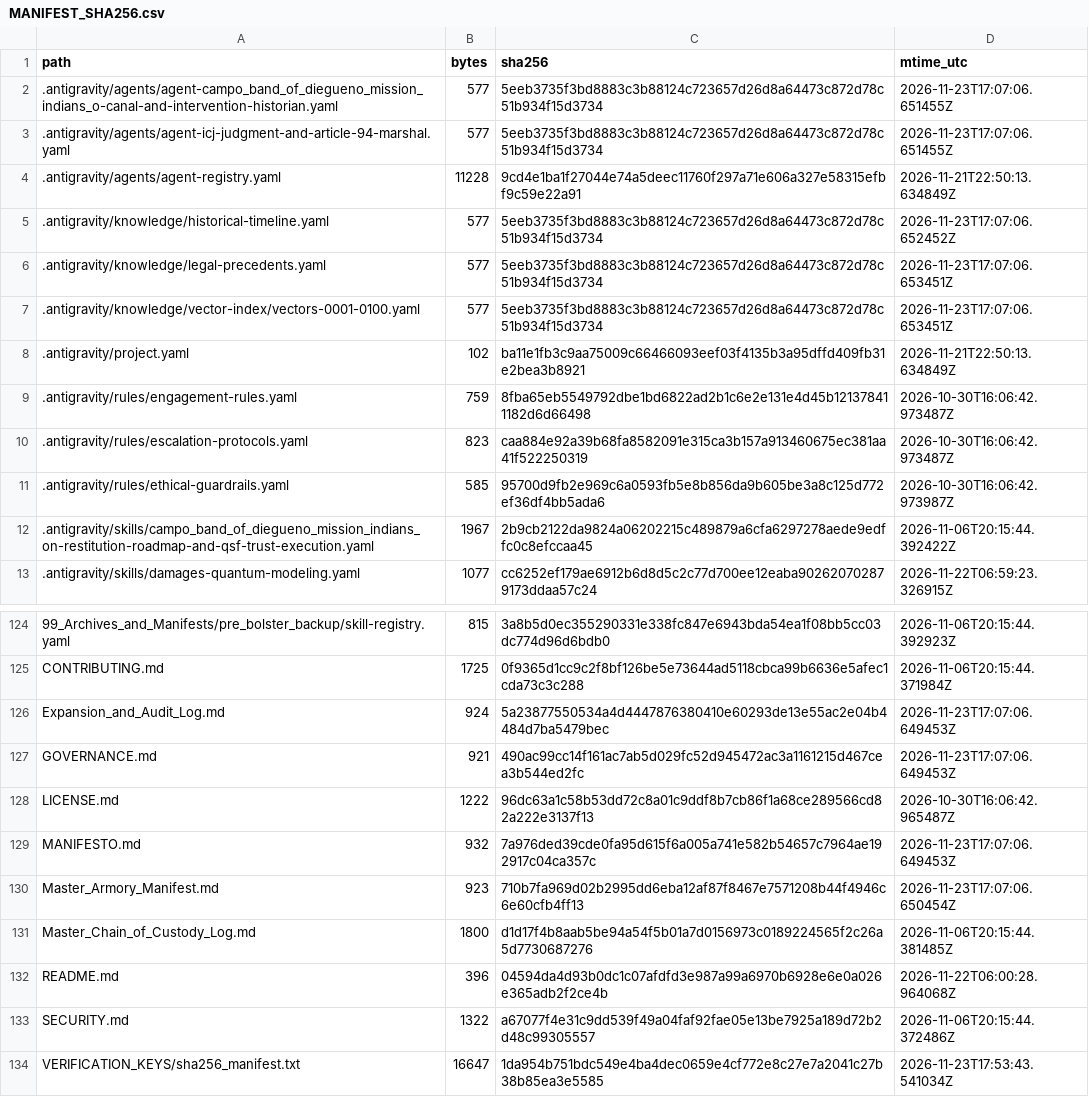
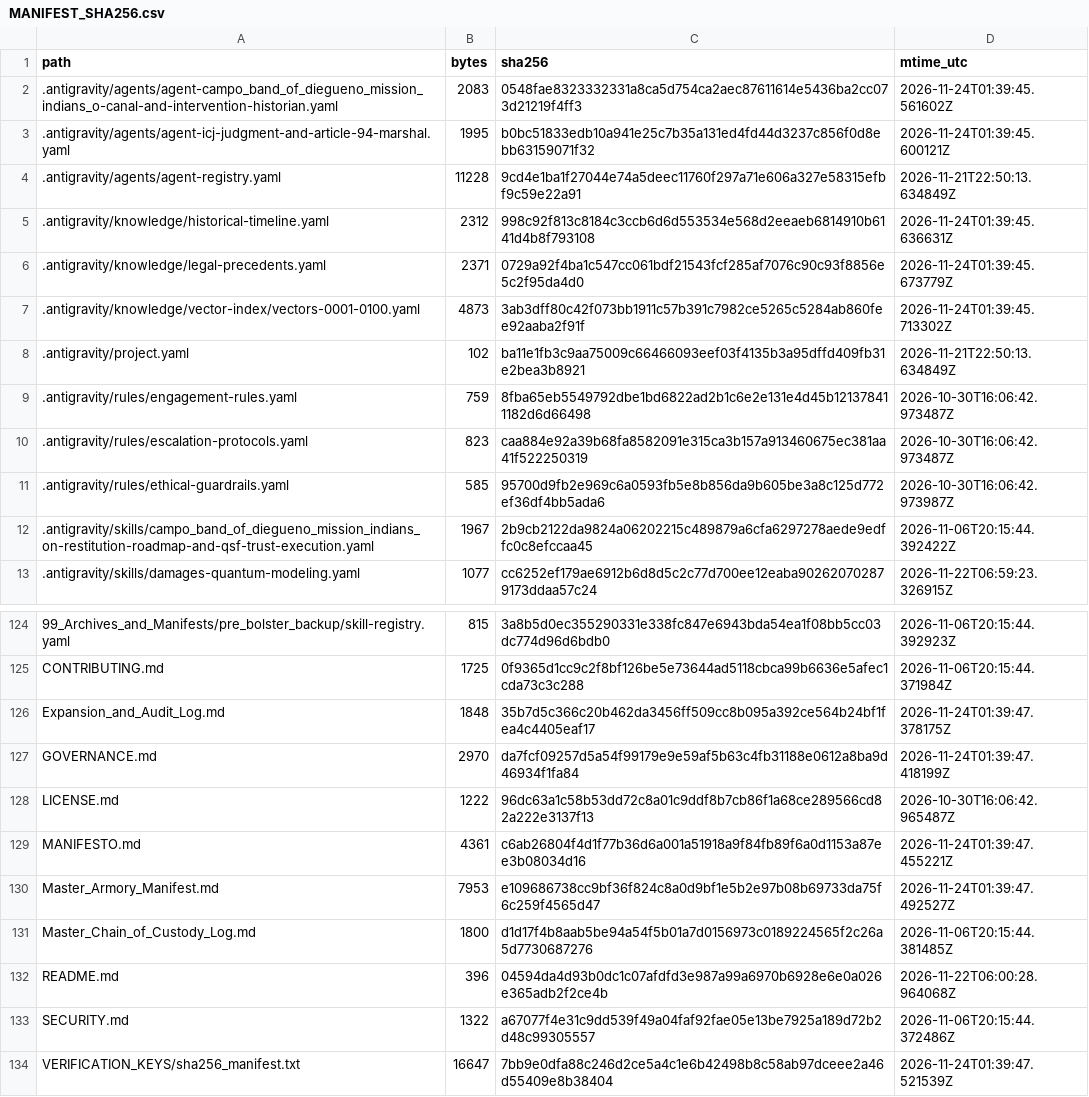
Before and after one commit to GlobalRestitutionAlliance/turtle-island-us-ca-campo-band-of-diegueno-mission-indians-o-master-litigation, a CSV file: 99_Archives_and_Manifests/MANIFEST_SHA256.csv, drawn as a sheet; only a part is shown, gaps mark what is left out; the diff covers the shown part only.

```diff
--- a/99_Archives_and_Manifests/MANIFEST_SHA256.csv
+++ b/99_Archives_and_Manifests/MANIFEST_SHA256.csv
@@ -1,8 +1,8 @@
 path,bytes,sha256,mtime_utc
-.antigravity/agents/agent-campo_band_of_diegueno_mission_indians_o-canal-and-intervention-historian.yaml,577,5eeb3735f3bd8883c3b88124c723657d26d8a64473c872d78c51b934f15d3734,2026-11-23T17:07:06.651455Z
-.antigravity/agents/agent-icj-judgment-and-article-94-marshal.yaml,577,5eeb3735f3bd8883c3b88124c723657d26d8a64473c872d78c51b934f15d3734,2026-11-23T17:07:06.651455Z
+.antigravity/agents/agent-campo_band_of_diegueno_mission_indians_o-canal-and-intervention-historian.yaml,2083,0548fae8323332331a8ca5d754ca2aec87611614e5436ba2cc073d21219f4ff3,2026-11-24T01:39:45.561602Z
+.antigravity/agents/agent-icj-judgment-and-article-94-marshal.yaml,1995,b0bc51833edb10a941e25c7b35a131ed4fd44d3237c856f0d8ebb63159071f32,2026-11-24T01:39:45.600121Z
 .antigravity/agents/agent-registry.yaml,11228,9cd4e1ba1f27044e74a5deec11760f297a71e606a327e58315efbf9c59e22a91,2026-11-21T22:50:13.634849Z
-.antigravity/knowledge/historical-timeline.yaml,577,5eeb3735f3bd8883c3b88124c723657d26d8a64473c872d78c51b934f15d3734,2026-11-23T17:07:06.652452Z
-.antigravity/knowledge/legal-precedents.yaml,577,5eeb3735f3bd8883c3b88124c723657d26d8a64473c872d78c51b934f15d3734,2026-11-23T17:07:06.653451Z
-.antigravity/knowledge/vector-index/vectors-0001-0100.yaml,577,5eeb3735f3bd8883c3b88124c723657d26d8a64473c872d78c51b934f15d3734,2026-11-23T17:07:06.653451Z
+.antigravity/knowledge/historical-timeline.yaml,2312,998c92f813c8184c3ccb6d6d553534e568d2eeaeb6814910b6141d4b8f793108,2026-11-24T01:39:45.636631Z
+.antigravity/knowledge/legal-precedents.yaml,2371,0729a92f4ba1c547cc061bdf21543fcf285af7076c90c93f8856e5c2f95da4d0,2026-11-24T01:39:45.673779Z
+.antigravity/knowledge/vector-index/vectors-0001-0100.yaml,4873,3ab3dff80c42f073bb1911c57b391c7982ce5265c5284ab860fee92aaba2f91f,2026-11-24T01:39:45.713302Z
 .antigravity/project.yaml,102,ba11e1fb3c9aa75009c66466093eef03f4135b3a95dffd409fb31e2bea3b8921,2026-11-21T22:50:13.634849Z
@@ -125,7 +125,7 @@ path,bytes,sha256,mtime_utc
 CONTRIBUTING.md,1725,0f9365d1cc9c2f8bf126be5e73644ad5118cbca99b6636e5afec1cda73c3c288,2026-11-06T20:15:44.371984Z
-Expansion_and_Audit_Log.md,924,5a23877550534a4d4447876380410e60293de13e55ac2e04b4484d7ba5479bec,2026-11-23T17:07:06.649453Z
-GOVERNANCE.md,921,490ac99cc14f161ac7ab5d029fc52d945472ac3a1161215d467cea3b544ed2fc,2026-11-23T17:07:06.649453Z
+Expansion_and_Audit_Log.md,1848,35b7d5c366c20b462da3456ff509cc8b095a392ce564b24bf1fea4c4405eaf17,2026-11-24T01:39:47.378175Z
+GOVERNANCE.md,2970,da7fcf09257d5a54f99179e9e59af5b63c4fb31188e0612a8ba9d46934f1fa84,2026-11-24T01:39:47.418199Z
 LICENSE.md,1222,96dc63a1c58b53dd72c8a01c9ddf8b7cb86f1a68ce289566cd82a222e3137f13,2026-10-30T16:06:42.965487Z
-MANIFESTO.md,932,7a976ded39cde0fa95d615f6a005a741e582b54657c7964ae192917c04ca357c,2026-11-23T17:07:06.649453Z
-Master_Armory_Manifest.md,923,710b7fa969d02b2995dd6eba12af87f8467e7571208b44f4946c6e60cfb4ff13,2026-11-23T17:07:06.650454Z
+MANIFESTO.md,4361,c6ab26804f4d1f77b36d6a001a51918a9f84fb89f6a0d1153a87ee3b08034d16,2026-11-24T01:39:47.455221Z
+Master_Armory_Manifest.md,7953,e109686738cc9bf36f824c8a0d9bf1e5b2e97b08b69733da75f6c259f4565d47,2026-11-24T01:39:47.492527Z
 Master_Chain_of_Custody_Log.md,1800,d1d17f4b8aab5be94a54f5b01a7d0156973c0189224565f2c26a5d7730687276,2026-11-06T20:15:44.381485Z
@@ -133,2 +133,2 @@ README.md,396,04594da4d93b0dc1c07afdfd3e987a99a6970b6928e6e0a026e365adb2f2ce4b,2
 SECURITY.md,1322,a67077f4e31c9dd539f49a04faf92fae05e13be7925a189d72b2d48c99305557,2026-11-06T20:15:44.372486Z
-VERIFICATION_KEYS/sha256_manifest.txt,16647,1da954b751bdc549e4ba4dec0659e4cf772e8c27e7a2041c27b38b85ea3e5585,2026-11-23T17:53:43.541034Z
+VERIFICATION_KEYS/sha256_manifest.txt,16647,7bb9e0dfa88c246d2ce5a4c1e6b42498b8c58ab97dceee2a46d55409e8b38404,2026-11-24T01:39:47.521539Z
```
Also changed, not shown: 81 edited cells elsewhere in this file, 37 other files.
